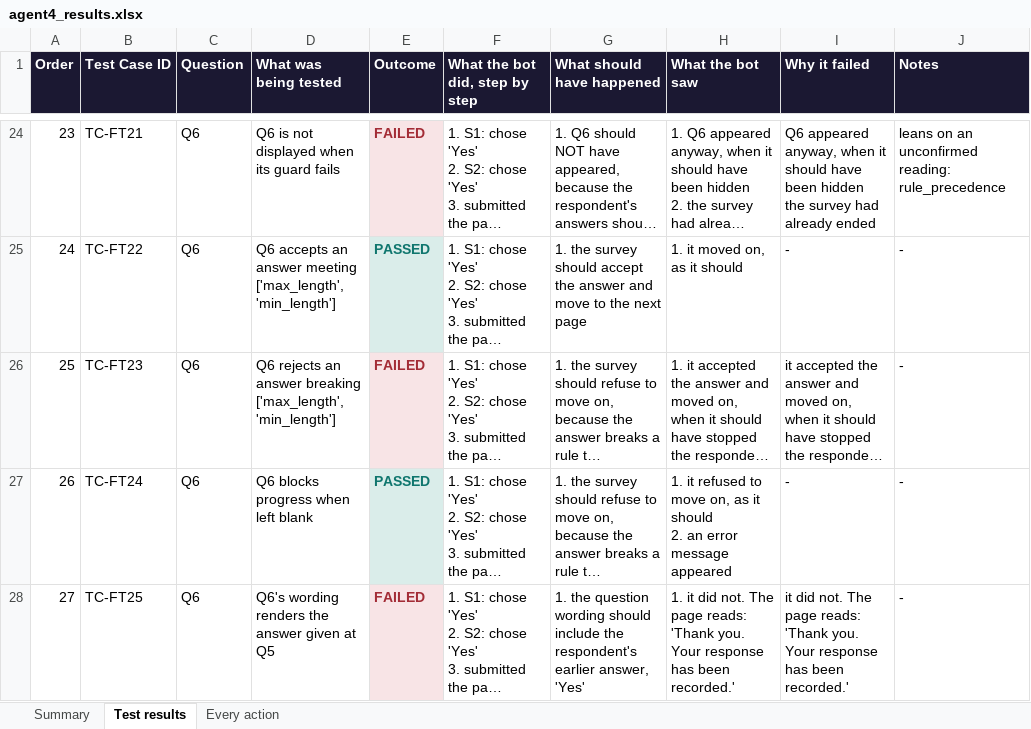
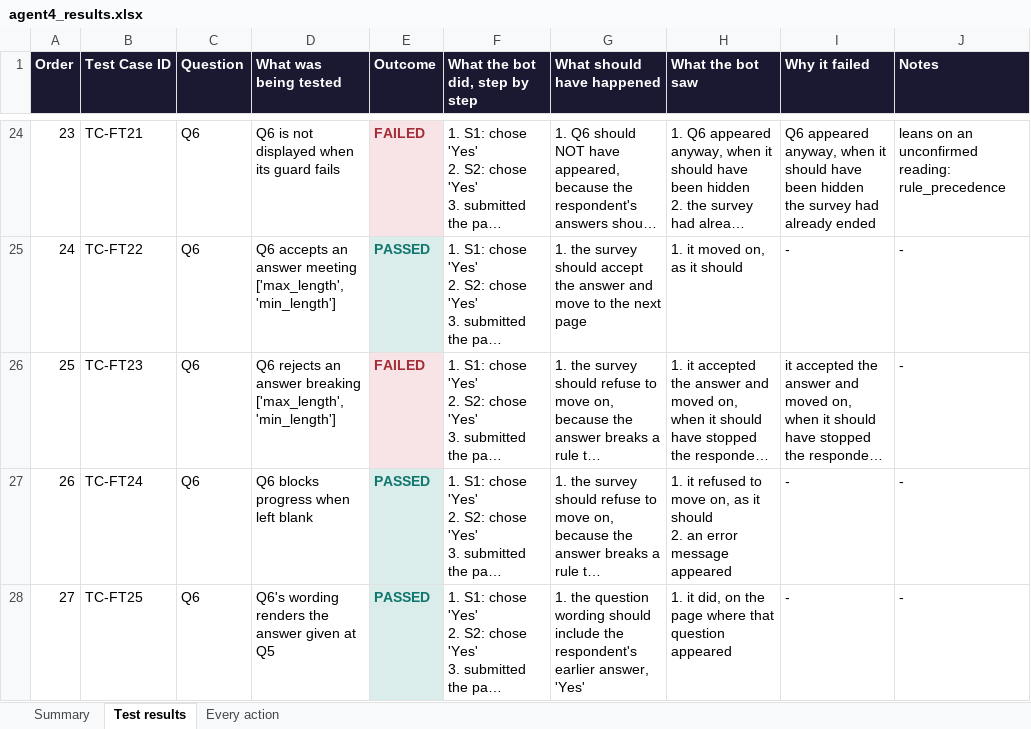
Before and after one commit to anmolisb/Escalant_SurveyProgramming, an Excel workbook: out/S01_campus_cafeteria_experience/agent4/agent4_results.xlsx, sheet Test results, drawn as a sheet; only a part is shown, gaps mark what is left out; long unchanged cells end in …; values as stored, in another font and other column widths than the file's, no borders; the diff covers the shown part only; the diff names each change by its address in the sheet, - before the commit and + after, or states it on an @@ line.

```diff
--- a/out/S01_campus_cafeteria_experience/agent4/agent4_results.xlsx (sheet Test results)
+++ b/out/S01_campus_cafeteria_experience/agent4/agent4_results.xlsx (sheet Test results)
-E28 (Outcome): FAILED
+E28 (Outcome): PASSED
@@ E28 fill: #F8E4E6 → #DAEDEA, text colour: #A32C36 → #0F766E @@
-H28 (What the bot saw): 1. it did not. The page reads: 'Thank you. Your response has been recorded.'
+H28 (What the bot saw): 1. it did, on the page where that question appeared
-I28 (Why it failed): it did not. The page reads: 'Thank you. Your response has been recorded.'
+I28 (Why it failed): -
```
Also changed, not shown: 13 edited cells and cell formats elsewhere in this sheet, sheet Every action, sheet Summary, out/S01_campus_cafeteria_experience/agent3/agent3_review.xlsx, out/S01_campus_cafeteria_experience/agent3/agent3_test_cases_for_review.xlsx, 43 other files.
